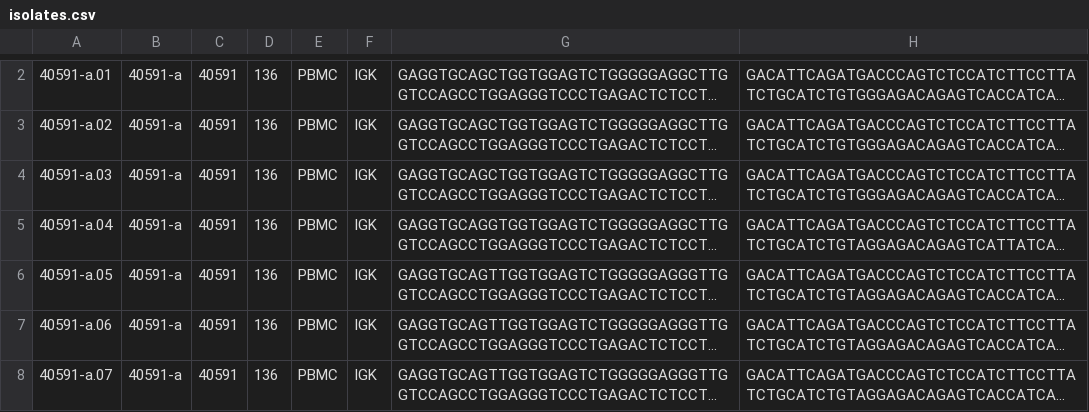
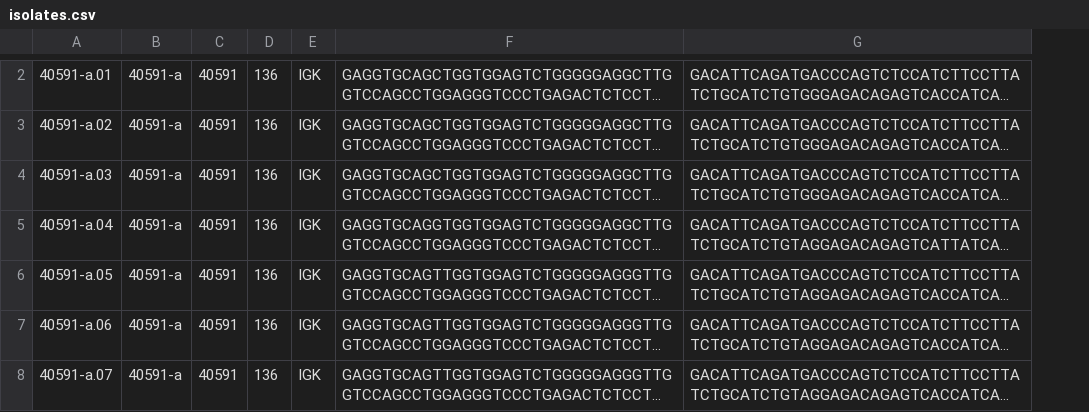
Before and after one commit to ShawHahnLab/Habib_et_al_2025_igseq, a CSV file: metadata/isolates.csv, drawn as a sheet; only a part is shown, gaps mark what is left out; long unchanged cells end in …; removed rows and columns are numbered as before the commit, all else as after; the diff covers the shown part only; the diff names each change by its address in the sheet, - before the commit and + after, or states it on an @@ line.

```diff
--- a/metadata/isolates.csv
+++ b/metadata/isolates.csv
-column E, rows 2-8: all PBMC
```
Also changed, not shown: 5 added rows and 1 removed row elsewhere in this file, 3 other files.
